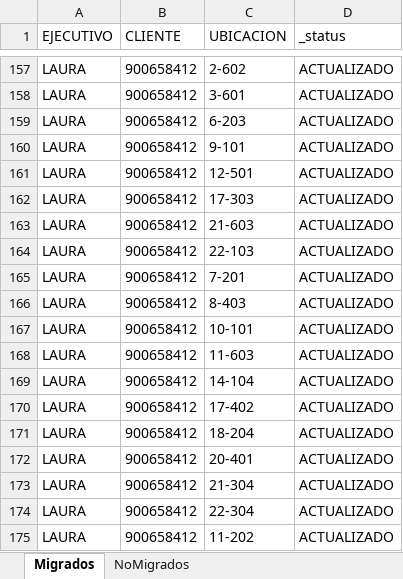
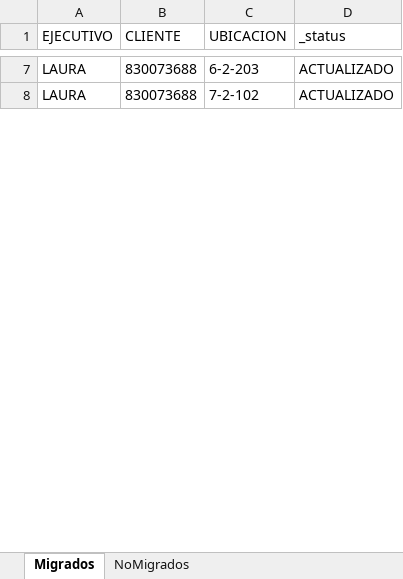
Before and after one commit to desarrolloWeb358/gestion-global, an Excel workbook: migracion/Reporte_ProcesosJudiciales.xlsx, sheet Migrados, drawn as a sheet; only a part is shown, gaps mark what is left out; values as stored, in another font and other column widths than the file's, no borders; removed rows and columns are numbered as before the commit, all else as after; the diff covers the shown part only; the diff names each change by its address in the sheet, - before the commit and + after, or states it on an @@ line.

```diff
--- a/migracion/Reporte_ProcesosJudiciales.xlsx (sheet Migrados)
+++ b/migracion/Reporte_ProcesosJudiciales.xlsx (sheet Migrados)
-B7 (CLIENTE): 900658412
+B7 (CLIENTE): 830073688
-C7 (UBICACION): 2-602
+C7 (UBICACION): 6-2-203
-row 158: LAURA | 900658412 | 3-601 | ACTUALIZADO
-row 159: LAURA | 900658412 | 6-203 | ACTUALIZADO
-row 160: LAURA | 900658412 | 9-101 | ACTUALIZADO
-row 161: LAURA | 900658412 | 12-501 | ACTUALIZADO
-row 162: LAURA | 900658412 | 17-303 | ACTUALIZADO
-row 163: LAURA | 900658412 | 21-603 | ACTUALIZADO
-row 164: LAURA | 900658412 | 22-103 | ACTUALIZADO
-B8 (CLIENTE): 900658412
+B8 (CLIENTE): 830073688
-C8 (UBICACION): 7-201
+C8 (UBICACION): 7-2-102
-row 166: LAURA | 900658412 | 8-403 | ACTUALIZADO
-row 167: LAURA | 900658412 | 10-101 | ACTUALIZADO
-row 168: LAURA | 900658412 | 11-603 | ACTUALIZADO
-row 169: LAURA | 900658412 | 14-104 | ACTUALIZADO
-row 170: LAURA | 900658412 | 17-402 | ACTUALIZADO
-row 171: LAURA | 900658412 | 18-204 | ACTUALIZADO
-row 172: LAURA | 900658412 | 20-401 | ACTUALIZADO
-row 173: LAURA | 900658412 | 21-304 | ACTUALIZADO
-row 174: LAURA | 900658412 | 22-304 | ACTUALIZADO
-row 175: LAURA | 900658412 | 11-202 | ACTUALIZADO
```
Also changed, not shown: 302 removed rows and 22 edited cells elsewhere in this sheet, sheet NoMigrados, migracion/Clientes.xlsx, migracion/ProcesosJudicialesClientes.xlsx, 6 other files.
